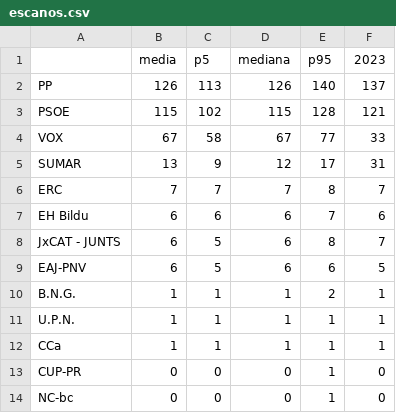
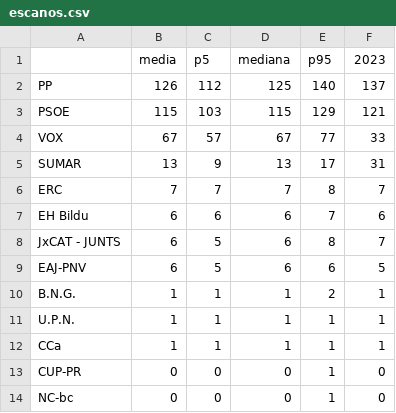
Before and after one commit to DElaMataSam/Elecciones, a CSV file: docs/escanos.csv, drawn as a sheet.

```diff
--- a/docs/escanos.csv
+++ b/docs/escanos.csv
@@ -1,6 +1,6 @@
 ,media,p5,mediana,p95,2023
-PP,126,113,126,140,137
-PSOE,115,102,115,128,121
-VOX,67,58,67,77,33
-SUMAR,13,9,12,17,31
+PP,126,112,125,140,137
+PSOE,115,103,115,129,121
+VOX,67,57,67,77,33
+SUMAR,13,9,13,17,31
 ERC,7,7,7,8,7
```
Also changed, not shown: docs/encuestas.csv, 1 other file.
